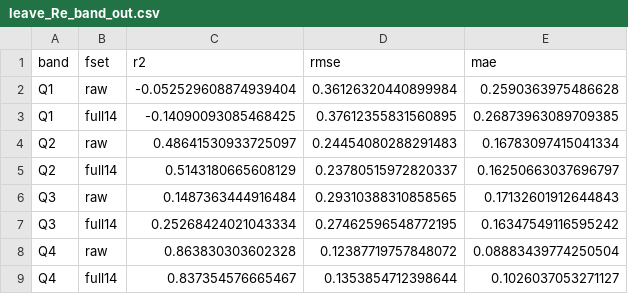
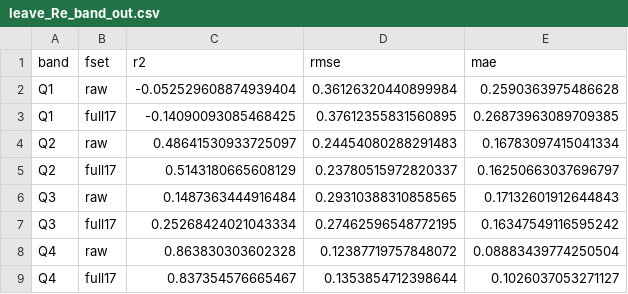
Before and after one commit to Ahmedalgeria778/cyclone-efficiency-ml-validation, a CSV file: results/leave_Re_band_out.csv, drawn as a sheet.

```diff
--- a/results/leave_Re_band_out.csv
+++ b/results/leave_Re_band_out.csv
@@ -2,8 +2,8 @@ band,fset,r2,rmse,mae
 Q1,raw,-0.052529608874939404,0.36126320440899984,0.2590363975486628
-Q1,full14,-0.14090093085468425,0.37612355831560895,0.26873963089709385
+Q1,full17,-0.14090093085468425,0.37612355831560895,0.26873963089709385
 Q2,raw,0.48641530933725097,0.24454080288291483,0.16783097415041334
-Q2,full14,0.5143180665608129,0.23780515972820337,0.16250663037696797
+Q2,full17,0.5143180665608129,0.23780515972820337,0.16250663037696797
 Q3,raw,0.1487363444916484,0.29310388310858565,0.17132601912644843
-Q3,full14,0.25268424021043334,0.27462596548772195,0.16347549116595242
+Q3,full17,0.25268424021043334,0.27462596548772195,0.16347549116595242
 Q4,raw,0.863830303602328,0.12387719757848072,0.08883439774250504
-Q4,full14,0.837354576665467,0.1353854712398644,0.1026037053271127
+Q4,full17,0.837354576665467,0.1353854712398644,0.1026037053271127
```
Also changed, not shown: results/bootstrap_macro_rms.csv, results/leave_Re_out.csv, 25 other files.
